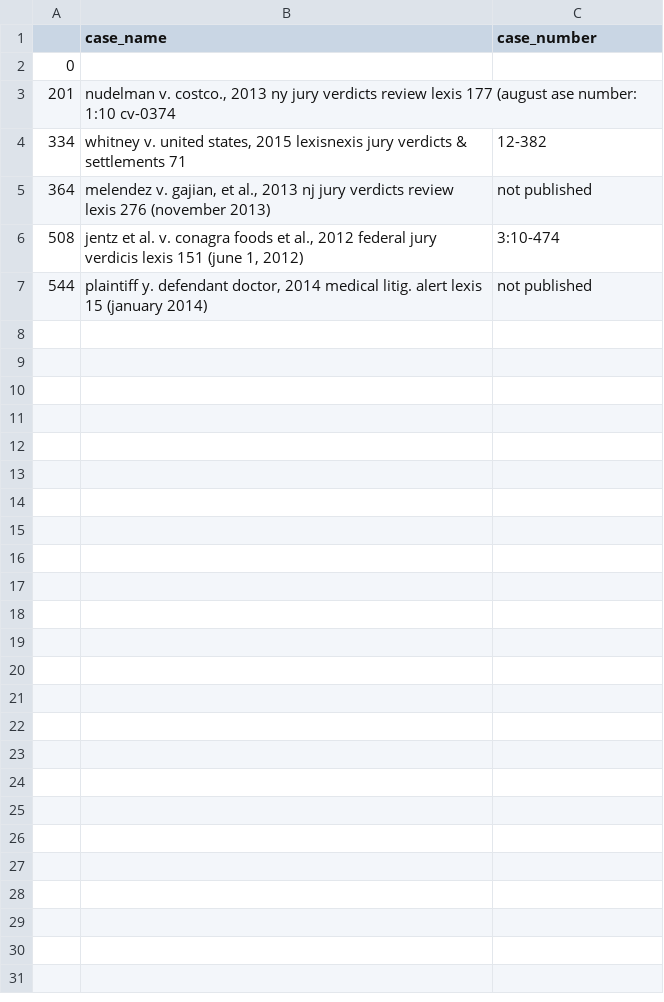
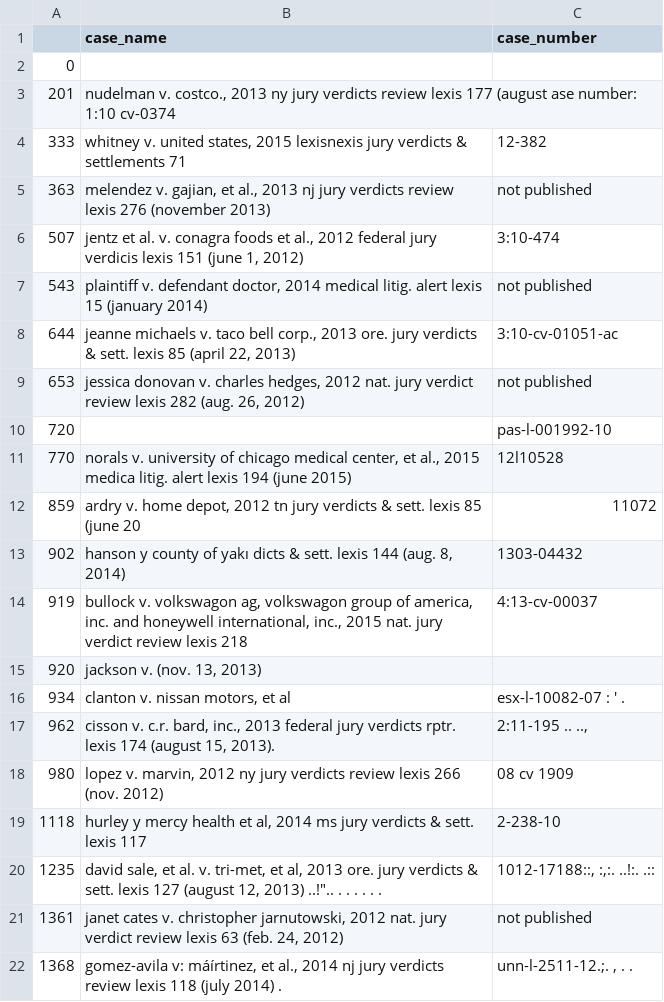
Before and after one commit to josephjavery1/pred-case-outcomes, a CSV file: missing_state.csv, drawn as a sheet; only a part is shown; the diff covers the shown part only.

Commit message:
Extracted from the complete set of cases

```diff
--- a/missing_state.csv
+++ b/missing_state.csv
@@ -3,5 +3,20 @@
 201,"nudelman v. costco., 2013 ny jury verdicts review lexis 177 (august ase number: 1:10 cv-0374",
-334,"whitney v. united states, 2015 lexisnexis jury verdicts & settlements 71",12-382
-364,"melendez v. gajian, et al., 2013 nj jury verdicts review lexis 276 (november 2013)",not published
-508,"jentz et al. v. conagra foods et al., 2012 federal jury verdicis lexis 151 (june 1, 2012)",3:10-474
-544,"plaintiff y. defendant doctor, 2014 medical litig. alert lexis 15 (january 2014)",not published
+333,"whitney v. united states, 2015 lexisnexis jury verdicts & settlements 71",12-382
+363,"melendez v. gajian, et al., 2013 nj jury verdicts review lexis 276 (november 2013)",not published
+507,"jentz et al. v. conagra foods et al., 2012 federal jury verdicis lexis 151 (june 1, 2012)",3:10-474
+543,"plaintiff v. defendant doctor, 2014 medical litig. alert lexis 15 (january 2014)",not published
+644,"jeanne michaels v. taco bell corp., 2013 ore. jury verdicts & sett. lexis 85 (april 22, 2013)",3:10-cv-01051-ac
+653,"jessica donovan v. charles hedges, 2012 nat. jury verdict review lexis 282 (aug. 26, 2012)",not published
+720,,pas-l-001992-10
+770,"norals v. university of chicago medical center, et al., 2015 medica litig. alert lexis 194 (june 2015)",12l10528
+859,"ardry v. home depot, 2012 tn jury verdicts & sett. lexis 85 (june 20",11072
+902,"hanson y county of yakı dicts & sett. lexis 144 (aug. 8, 2014)",1303-04432
+919,"bullock v. volkswagon ag, volkswagon group of america, inc. and honeywell international, inc., 2015 nat. jury verdict review lexis 218",4:13-cv-00037
+920,"jackson v. (nov. 13, 2013)",
+934,"clanton v. nissan motors, et al",esx-l-10082-07 : ' .
+962,"cisson v. c.r. bard, inc., 2013 federal jury verdicts rptr. lexis 174 (august 15, 2013).","2:11-195 .. ..,"
+980,"lopez v. marvin, 2012 ny jury verdicts review lexis 266 (nov. 2012)",08 cv 1909
+1118,"hurley y mercy health et al, 2014 ms jury verdicts & sett. lexis 117",2-238-10
+1235,"david sale, et al. v. tri-met, et al, 2013 ore. jury verdicts & sett. lexis 127 (august 12, 2013) ..!"".. . . . . . .","1012-17188::, :,:. ..!:. .::"
+1361,"janet cates v. christopher jarnutowski, 2012 nat. jury verdict review lexis 63 (feb. 24, 2012)",not published
+1368,"gomez-avila v: máírtinez, et al., 2014 nj jury verdicts review lexis 118 (july 2014) .","unn-l-2511-12.;. , . ."
```
Also changed, not shown: 36 added rows elsewhere in this file, missing_amount.csv, missing_case_number.csv, 3 other files.
